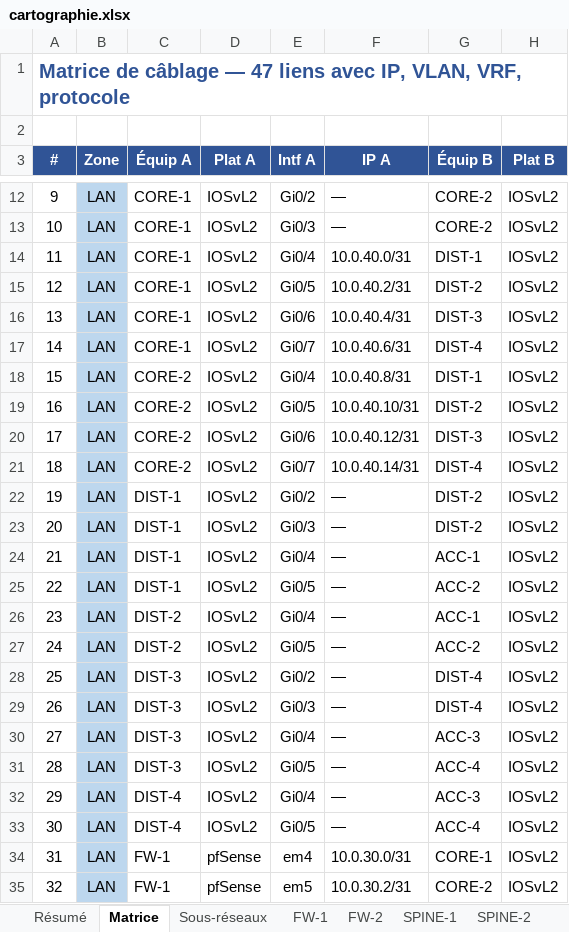
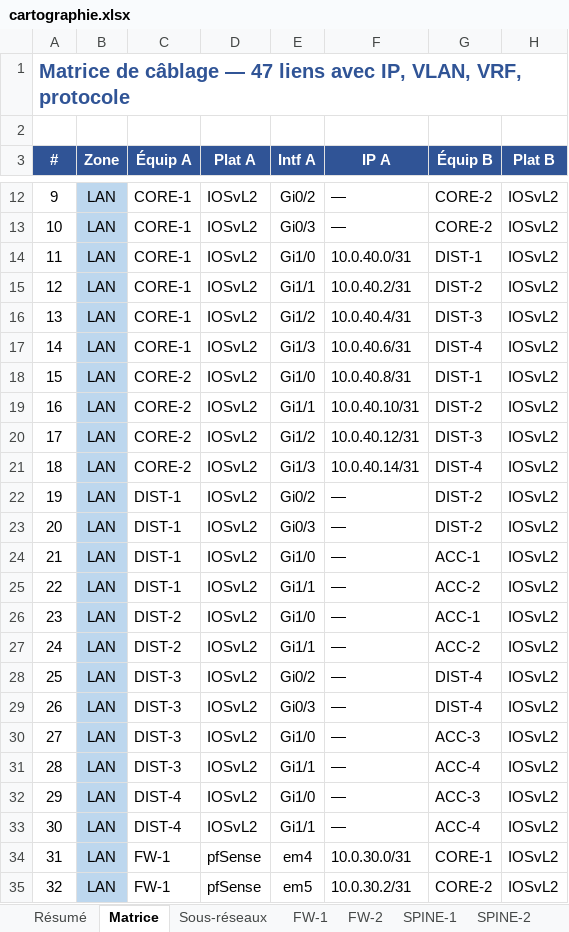
Before and after one commit to egoMasa/HomeLab, an Excel workbook: cartographie.xlsx, sheet Matrice, drawn as a sheet; only a part is shown, gaps mark what is left out; values as stored, in another font and other column widths than the file's, no borders; the diff names each change by its address in the sheet, - before the commit and + after, or states it on an @@ line.

```diff
--- a/cartographie.xlsx (sheet Matrice)
+++ b/cartographie.xlsx (sheet Matrice)
-E14 (Intf A): Gi0/4
+E14 (Intf A): Gi1/0
-E15 (Intf A): Gi0/5
+E15 (Intf A): Gi1/1
-E16 (Intf A): Gi0/6
+E16 (Intf A): Gi1/2
-E17 (Intf A): Gi0/7
+E17 (Intf A): Gi1/3
-E18 (Intf A): Gi0/4
+E18 (Intf A): Gi1/0
-E19 (Intf A): Gi0/5
+E19 (Intf A): Gi1/1
-E20 (Intf A): Gi0/6
+E20 (Intf A): Gi1/2
-E21 (Intf A): Gi0/7
+E21 (Intf A): Gi1/3
-E24 (Intf A): Gi0/4
+E24 (Intf A): Gi1/0
-E25 (Intf A): Gi0/5
+E25 (Intf A): Gi1/1
-E26 (Intf A): Gi0/4
+E26 (Intf A): Gi1/0
-E27 (Intf A): Gi0/5
+E27 (Intf A): Gi1/1
-E30 (Intf A): Gi0/4
+E30 (Intf A): Gi1/0
-E31 (Intf A): Gi0/5
+E31 (Intf A): Gi1/1
-E32 (Intf A): Gi0/4
+E32 (Intf A): Gi1/0
-E33 (Intf A): Gi0/5
+E33 (Intf A): Gi1/1
```
Also changed, not shown: sheet CORE-2, sheet CORE-1, sheet ACC-1, sheet ACC-4, sheet ACC-3, sheet ACC-2, 4 more sheets, plan_adressage.xlsx, 16 other files.
